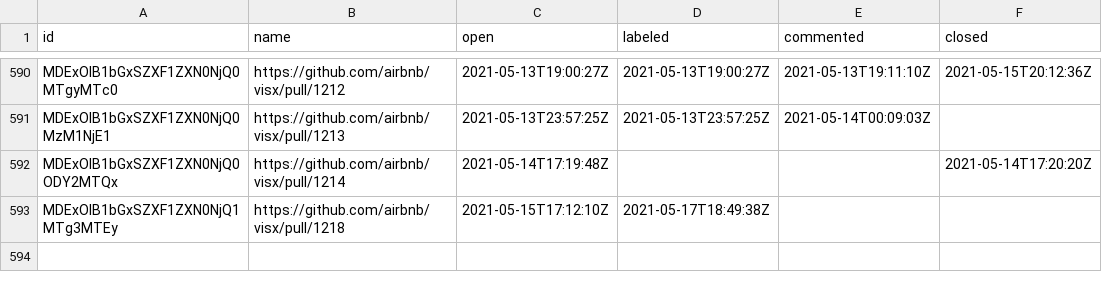
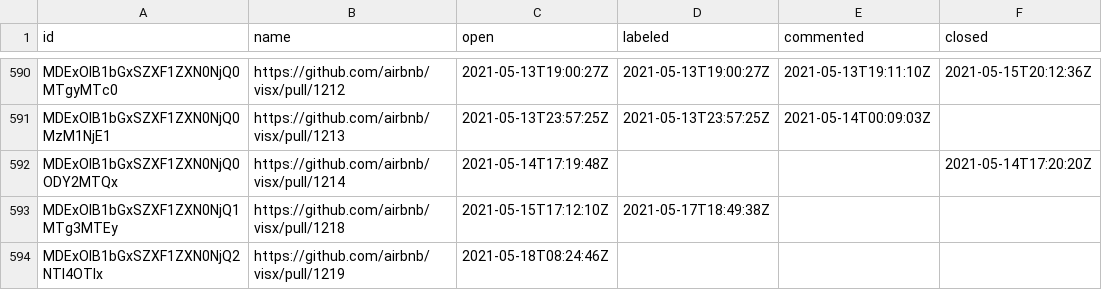
Before and after one commit to oselvar/oselvar-github-metrics, a CSV file: data/airbnb/visx/pullRequests.csv, drawn as a sheet; only a part is shown, gaps mark what is left out.

```diff
--- a/data/airbnb/visx/pullRequests.csv
+++ b/data/airbnb/visx/pullRequests.csv
@@ -593 +593,2 @@ MDExOlB1bGxSZXF1ZXN0NjQ0ODY2MTQx,https://github.com/airbnb/visx/pull/1214,2021-0
 MDExOlB1bGxSZXF1ZXN0NjQ1MTg3MTEy,https://github.com/airbnb/visx/pull/1218,2021-05-15T17:12:10Z,2021-05-17T18:49:38Z,,
+MDExOlB1bGxSZXF1ZXN0NjQ2NTI4OTIx,https://github.com/airbnb/visx/pull/1219,2021-05-18T08:24:46Z,,,
```
Also changed, not shown: data/airbnb/visx/issues.csv, 1 other file.
